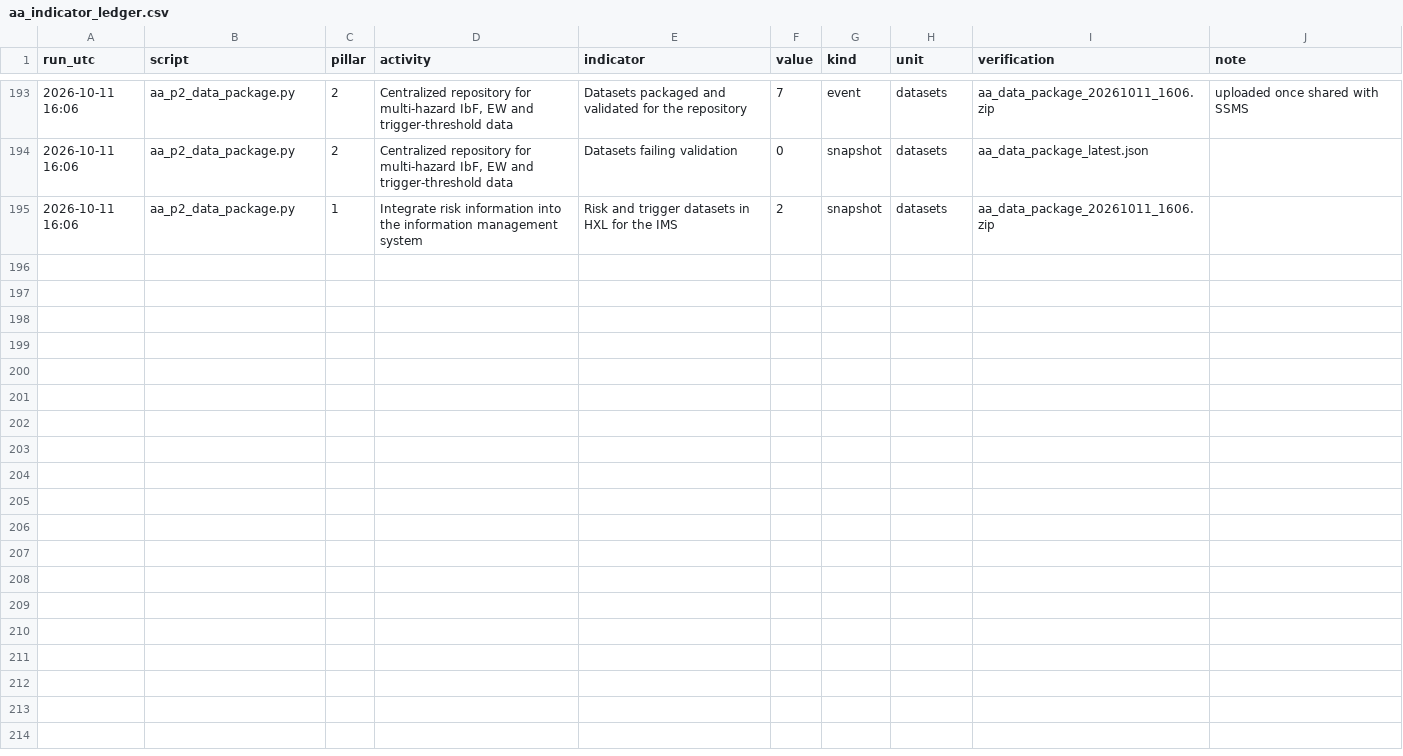
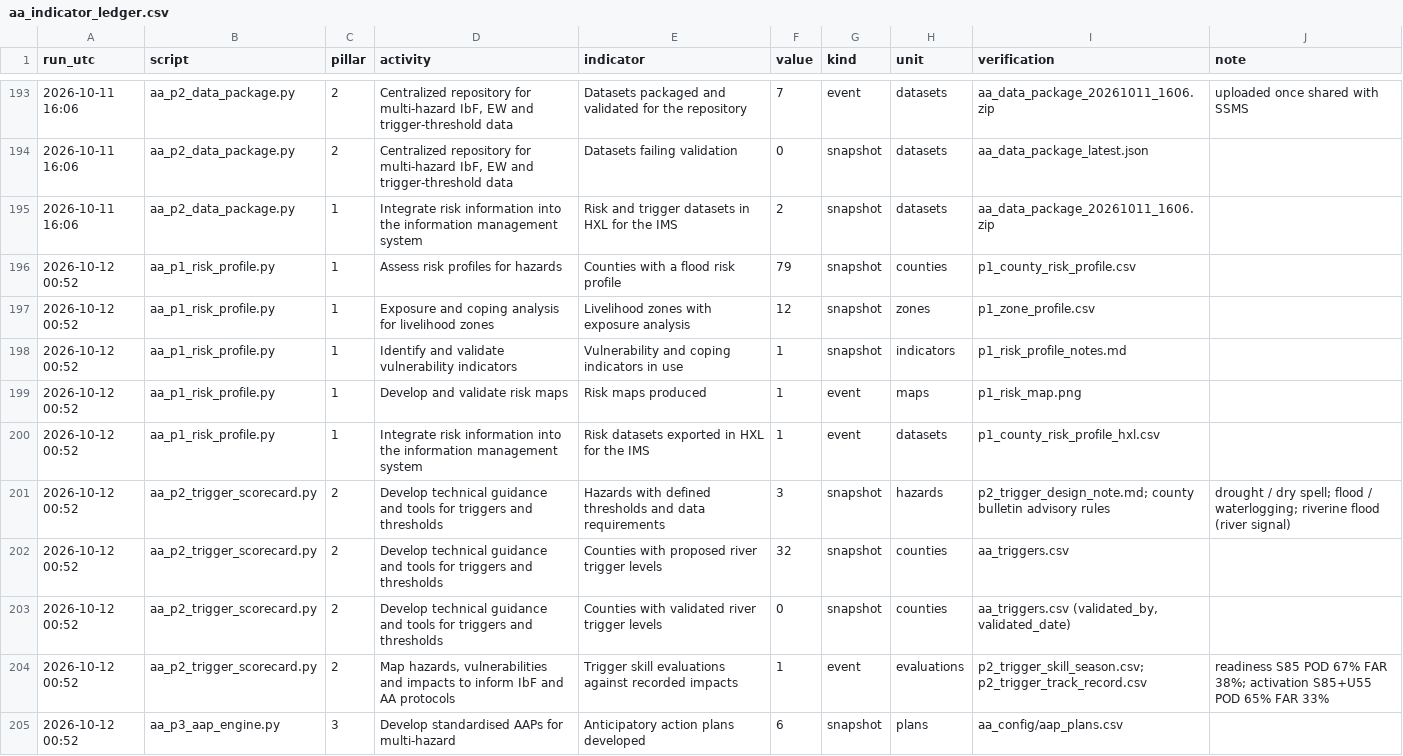
Before and after one commit to Penuelabi/altimetry-nightly, a CSV file: aa_out/aa_indicator_ledger.csv, drawn as a sheet; only a part is shown, gaps mark what is left out; the diff covers the shown part only; the diff names each change by its address in the sheet, - before the commit and + after, or states it on an @@ line.

```diff
--- a/aa_out/aa_indicator_ledger.csv
+++ b/aa_out/aa_indicator_ledger.csv
+row 196: 2026-10-12 00:52 | aa_p1_risk_profile.py | 1 | Assess risk profiles for hazards | Counties with a flood risk profile | 79 | snapshot | counties | p1_county_risk_profile.csv
+row 197: 2026-10-12 00:52 | aa_p1_risk_profile.py | 1 | Exposure and coping analysis for livelihood zones | Livelihood zones with exposure analysis | 12 | snapshot | zones | p1_zone_profile.csv
+row 198: 2026-10-12 00:52 | aa_p1_risk_profile.py | 1 | Identify and validate vulnerability indicators | Vulnerability and coping indicators in use | 1 | snapshot | indicators | p1_risk_profile_notes.md
+row 199: 2026-10-12 00:52 | aa_p1_risk_profile.py | 1 | Develop and validate risk maps | Risk maps produced | 1 | event | maps | p1_risk_map.png
+row 200: 2026-10-12 00:52 | aa_p1_risk_profile.py | 1 | Integrate risk information into the information management system | Risk datasets exported in HXL for the IMS | 1 | event | datasets | p1_county_risk_profile_hxl.csv
+row 201: 2026-10-12 00:52 | aa_p2_trigger_scorecard.py | 2 | Develop technical guidance and tools for triggers and thresholds | Hazards with defined thresholds and data requirements | 3 | snapshot | hazards | p2_trigger_design_note.md; county bulletin advisory rules | drought / dry spell; flood / waterlogging; riverine flood (river signal)
+row 202: 2026-10-12 00:52 | aa_p2_trigger_scorecard.py | 2 | Develop technical guidance and tools for triggers and thresholds | Counties with proposed river trigger levels | 32 | snapshot | counties | aa_triggers.csv
+row 203: 2026-10-12 00:52 | aa_p2_trigger_scorecard.py | 2 | Develop technical guidance and tools for triggers and thresholds | Counties with validated river trigger levels | 0 | snapshot | counties | aa_triggers.csv (validated_by, validated_date)
+row 204: 2026-10-12 00:52 | aa_p2_trigger_scorecard.py | 2 | Map hazards, vulnerabilities and impacts to inform IbF and AA protocols | Trigger skill evaluations against recorded impacts | 1 | event | evaluations | p2_trigger_skill_season.csv; p2_trigger_track_record.csv | readiness S85 POD 67% FAR 38%; activation S85+U55 POD 65% FAR 33%
+row 205: 2026-10-12 00:52 | aa_p3_aap_engine.py | 3 | Develop standardised AAPs for multi-hazard | Anticipatory action plans developed | 6 | snapshot | plans | aa_config/aap_plans.csv
```
Also changed, not shown: 10 added rows elsewhere in this file, aa_out/aa_triggers.csv, aa_out/dissemination_log.csv, 33 other files.
